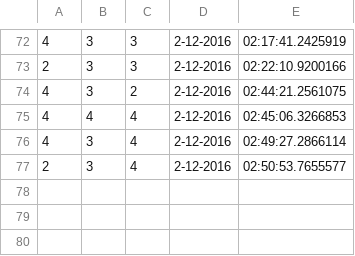
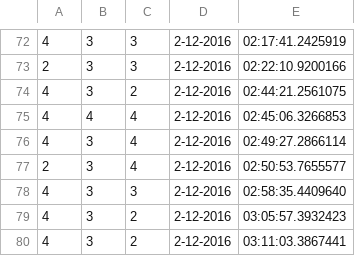
Before and after one commit to yoasia/ForestLife, a CSV file: UnityProject/emotions.csv, drawn as a sheet; only a part is shown, gaps mark what is left out; the diff names each change by its address in the sheet, - before the commit and + after, or states it on an @@ line.

```diff
--- a/UnityProject/emotions.csv
+++ b/UnityProject/emotions.csv
+row 78: 4 | 3 | 3 | 2-12-2016 | 02:58:35.4409640
+row 79: 4 | 3 | 2 | 2-12-2016 | 03:05:57.3932423
+row 80: 4 | 3 | 2 | 2-12-2016 | 03:11:03.3867441
```
Also changed, not shown: 12 other files.
